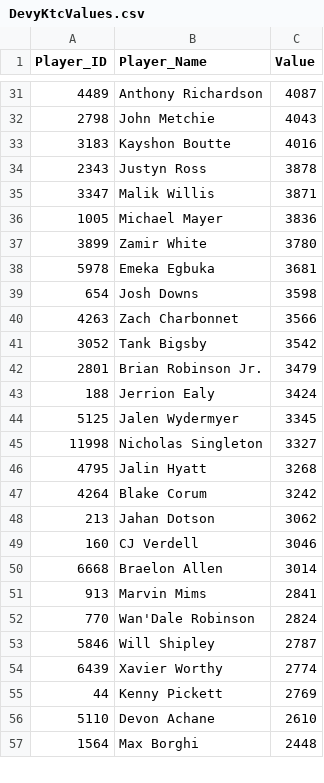
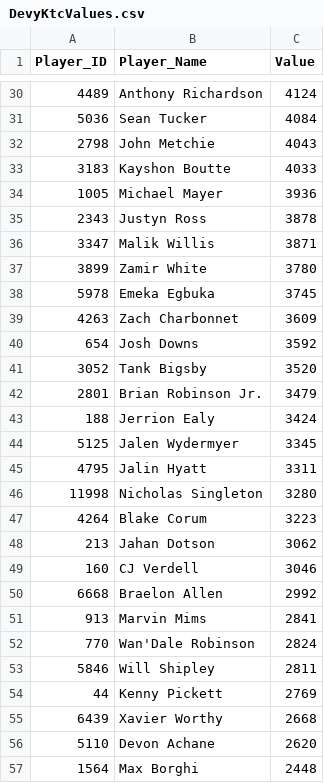
Before and after one commit to Adeiko/AdeTrades, a CSV file: DevyKtcValues.csv, drawn as a sheet; only a part is shown, gaps mark what is left out; the diff covers the shown part only.

```diff
--- a/DevyKtcValues.csv
+++ b/DevyKtcValues.csv
@@ -31,12 +30,13 @@ Player_ID,Player_Name,Value
-4489,"Anthony Richardson",4087
+4489,"Anthony Richardson",4124
+5036,"Sean Tucker",4084
 2798,"John Metchie",4043
-3183,"Kayshon Boutte",4016
+3183,"Kayshon Boutte",4033
+1005,"Michael Mayer",3936
 2343,"Justyn Ross",3878
 3347,"Malik Willis",3871
-1005,"Michael Mayer",3836
 3899,"Zamir White",3780
-5978,"Emeka Egbuka",3681
-654,"Josh Downs",3598
-4263,"Zach Charbonnet",3566
-3052,"Tank Bigsby",3542
+5978,"Emeka Egbuka",3745
+4263,"Zach Charbonnet",3609
+654,"Josh Downs",3592
+3052,"Tank Bigsby",3520
 2801,"Brian Robinson Jr.",3479
@@ -44,14 +44,14 @@ Player_ID,Player_Name,Value
 5125,"Jalen Wydermyer",3345
-11998,"Nicholas Singleton",3327
-4795,"Jalin Hyatt",3268
-4264,"Blake Corum",3242
+4795,"Jalin Hyatt",3311
+11998,"Nicholas Singleton",3280
+4264,"Blake Corum",3223
 213,"Jahan Dotson",3062
 160,"CJ Verdell",3046
-6668,"Braelon Allen",3014
+6668,"Braelon Allen",2992
 913,"Marvin Mims",2841
 770,"Wan'Dale Robinson",2824
-5846,"Will Shipley",2787
-6439,"Xavier Worthy",2774
+5846,"Will Shipley",2811
 44,"Kenny Pickett",2769
-5110,"Devon Achane",2610
+6439,"Xavier Worthy",2668
+5110,"Devon Achane",2620
 1564,"Max Borghi",2448
```
Also changed, not shown: 11 added rows, 12 removed rows and 33 edited cells elsewhere in this file, KtcValues.csv, TradeCount_2022.csv, 2 other files.
